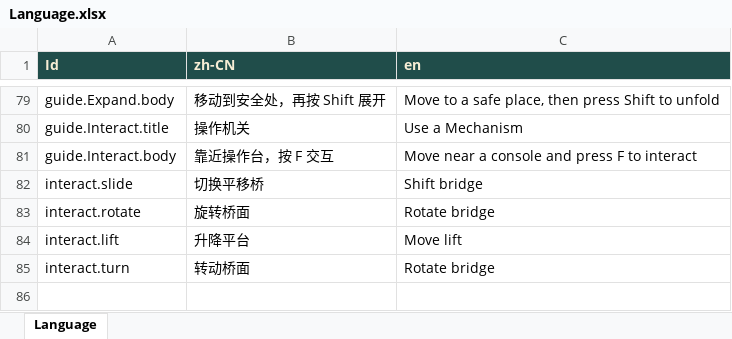
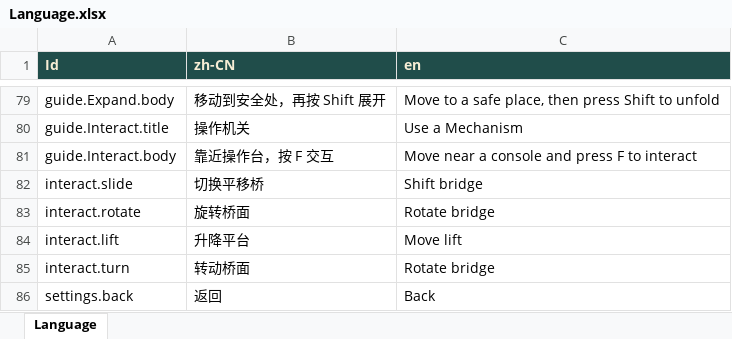
Before and after one commit to south-Dream/2026GameOff, an Excel workbook: Assets/Resources/Config/Language/Language.xlsx, sheet Language, drawn as a sheet; only a part is shown, gaps mark what is left out; values as stored, in another font and other column widths than the file's, no borders; the diff names each change by its address in the sheet, - before the commit and + after, or states it on an @@ line.

```diff
--- a/Assets/Resources/Config/Language/Language.xlsx (sheet Language)
+++ b/Assets/Resources/Config/Language/Language.xlsx (sheet Language)
+row 86: settings.back | 返回 | Back
```
Also changed, not shown: 5 other files.
